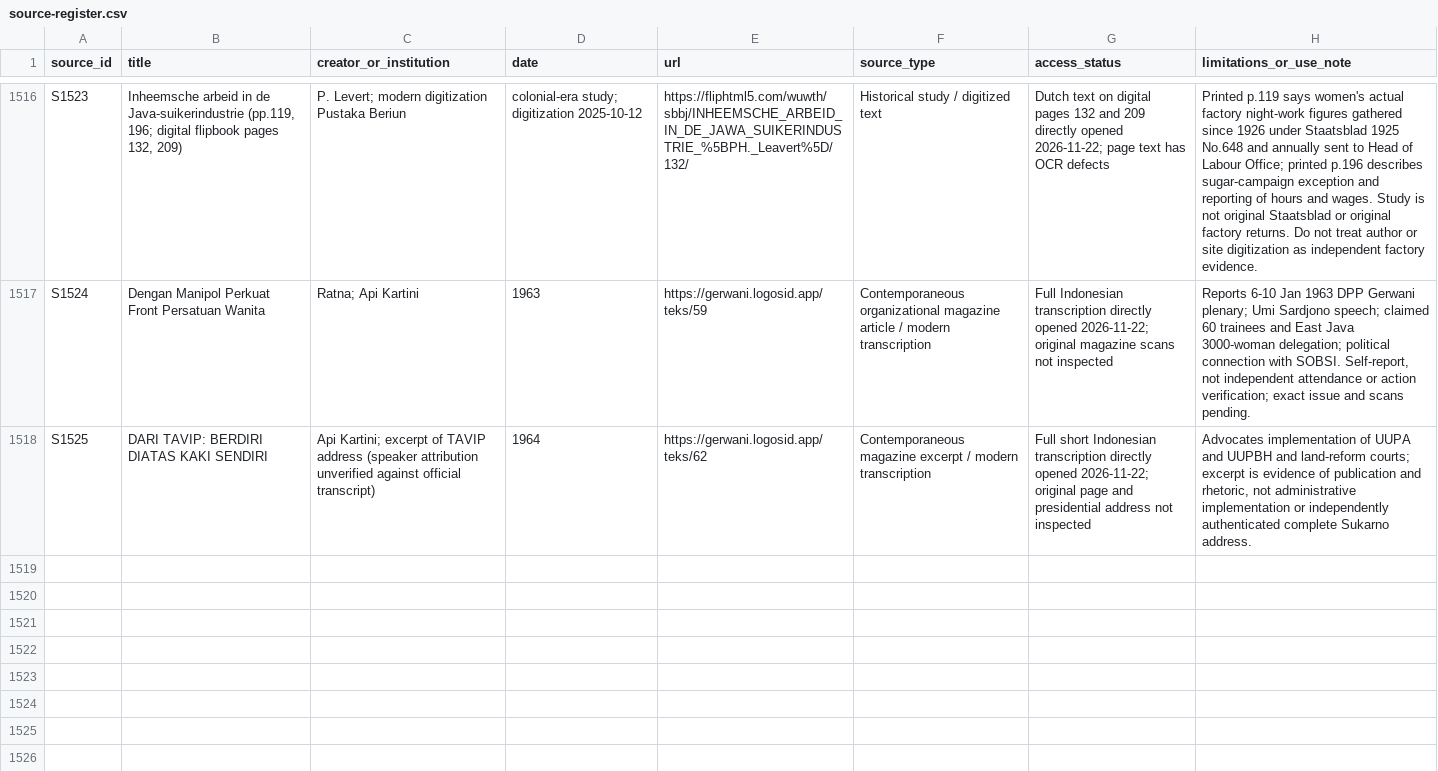
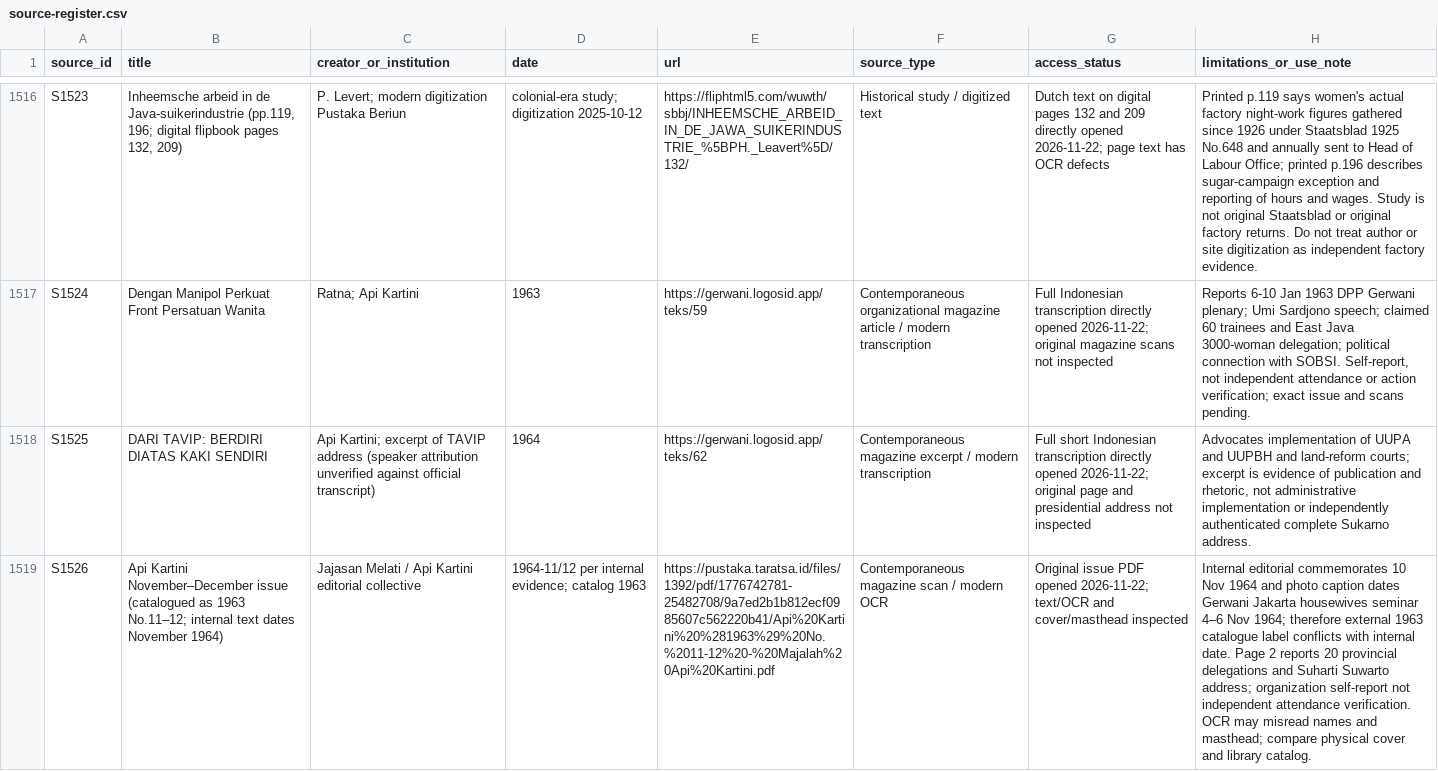
Before and after one commit to ch3758134-prog/aca, a CSV file: research/indonesia-1965/archive/records/source-register.csv, drawn as a sheet; only a part is shown, gaps mark what is left out; the diff names each change by its address in the sheet, - before the commit and + after, or states it on an @@ line.

Commit message:
research(indonesia): verify Gerwani 1964 seminar and correct mislabeled issue date

```diff
--- a/research/indonesia-1965/archive/records/source-register.csv
+++ b/research/indonesia-1965/archive/records/source-register.csv
+row 1519: S1526 | Api Kartini November–December issue (catalogued as 1963 No.11–12; internal text dates November 1964) | Jajasan Melati / Api Kartini editorial collective | 1964-11/12 per internal evidence; catalog 1963 | https://pustaka.taratsa.id/files/1392/pdf/1776742781-25482708/9a7ed2b1b812ecf0985607c562220b41/Api%20Kartini%20%281963%29%20No.%2011-12%20-%20Majalah%20Api%20Kartini.pdf | Contemporaneous magazine scan / modern OCR | Original issue PDF opened 2026-11-22; text/OCR and cover/masthead inspected | Internal editorial commemorates 10 Nov 1964 and photo caption dates Gerwani Jakarta housewives seminar 4–6 Nov 1964; therefore external 1963 catalogue label conflicts with internal date. Page 2 reports 20 provincial delegations and Suharti Suwarto address; organization self-report not independent attendance verification. OCR may misread names and masthead; compare physical cover and library catalog.
```
